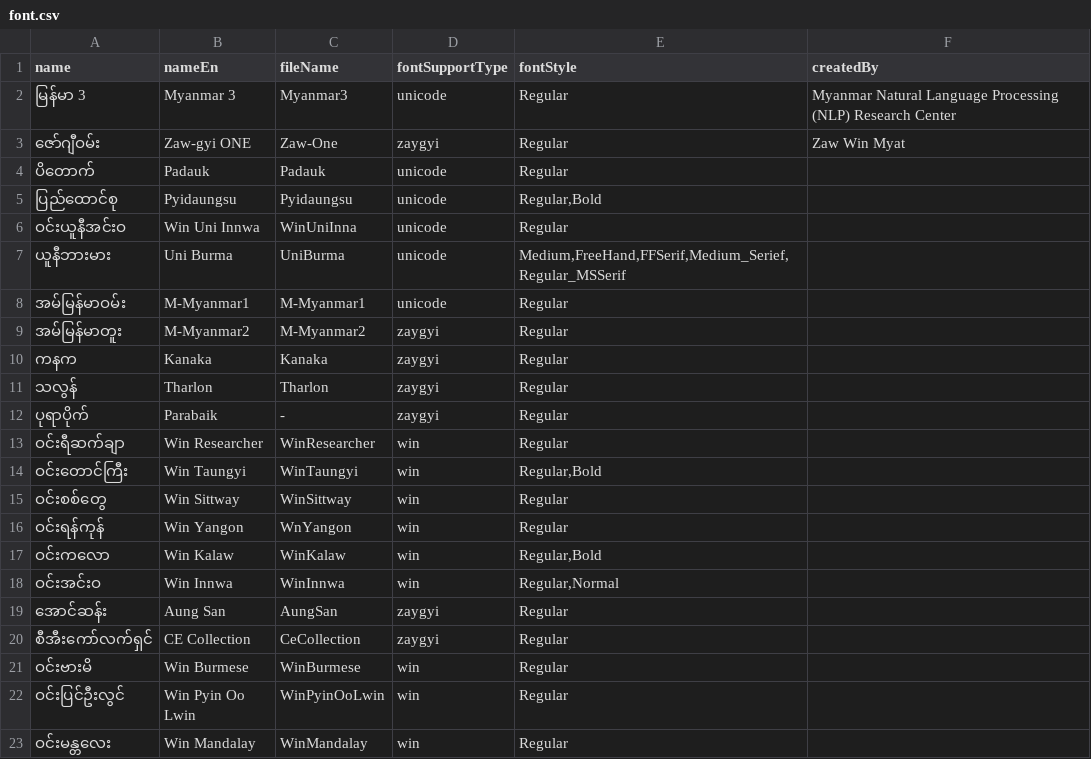
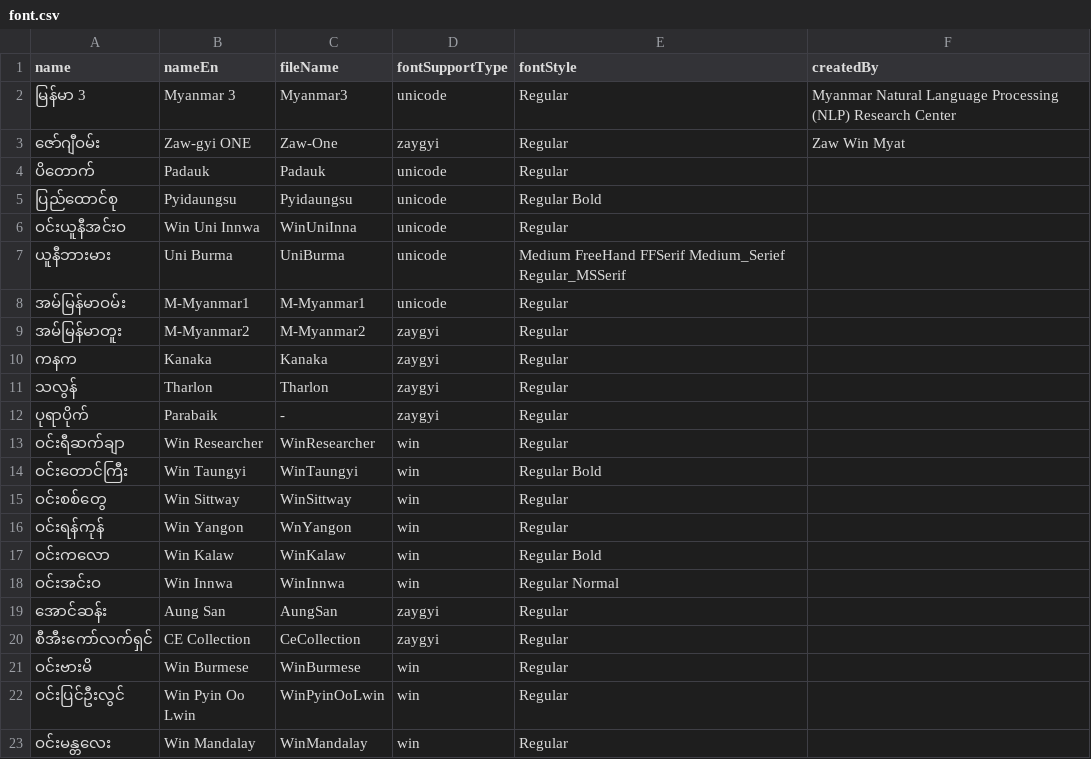
Before and after one commit to Digit-House/MMFonts-Client, a CSV file: public/fonts/data/font.csv, drawn as a sheet; only a part is shown.

```diff
--- a/public/fonts/data/font.csv
+++ b/public/fonts/data/font.csv
@@ -4,5 +4,5 @@ name,nameEn,fileName,fontSupportType,fontStyle,createdBy
 ပိတောက်,Padauk,Padauk,unicode,Regular,
-ပြည်ထောင်စု,Pyidaungsu ,Pyidaungsu,unicode,"Regular,Bold",
+ပြည်ထောင်စု,Pyidaungsu ,Pyidaungsu,unicode,Regular Bold,
 ဝင်းယူနီအင်းဝ,Win Uni Innwa,WinUniInna,unicode,Regular,
-ယူနီဘားမား,Uni Burma,UniBurma,unicode,"Medium,FreeHand,FFSerif,Medium_Serief,Regular_MSSerif",
+ယူနီဘားမား,Uni Burma,UniBurma,unicode,Medium FreeHand FFSerif Medium_Serief Regular_MSSerif,
 အမ်မြန်မာဝမ်း,M-Myanmar1,M-Myanmar1,unicode,Regular,
@@ -13,7 +13,7 @@ name,nameEn,fileName,fontSupportType,fontStyle,createdBy
 ဝင်းရီဆက်ချာ,Win Researcher,WinResearcher,win,Regular,
-ဝင်းတောင်ကြီး,Win Taungyi,WinTaungyi,win,"Regular,Bold",
+ဝင်းတောင်ကြီး,Win Taungyi,WinTaungyi,win,Regular Bold,
 ဝင်းစစ်တွေ,Win Sittway,WinSittway,win,Regular,
 ဝင်းရန်ကုန်,Win Yangon,WnYangon,win,Regular,
-ဝင်းကလော,Win Kalaw,WinKalaw,win,"Regular,Bold",
-ဝင်းအင်းဝ,Win Innwa,WinInnwa,win,"Regular,Normal",
+ဝင်းကလော,Win Kalaw,WinKalaw,win,Regular Bold,
+ဝင်းအင်းဝ,Win Innwa,WinInnwa,win,Regular Normal,
 အောင်ဆန်း,Aung San,AungSan,zaygyi,Regular,
```
Also changed, not shown: 3 other files.
